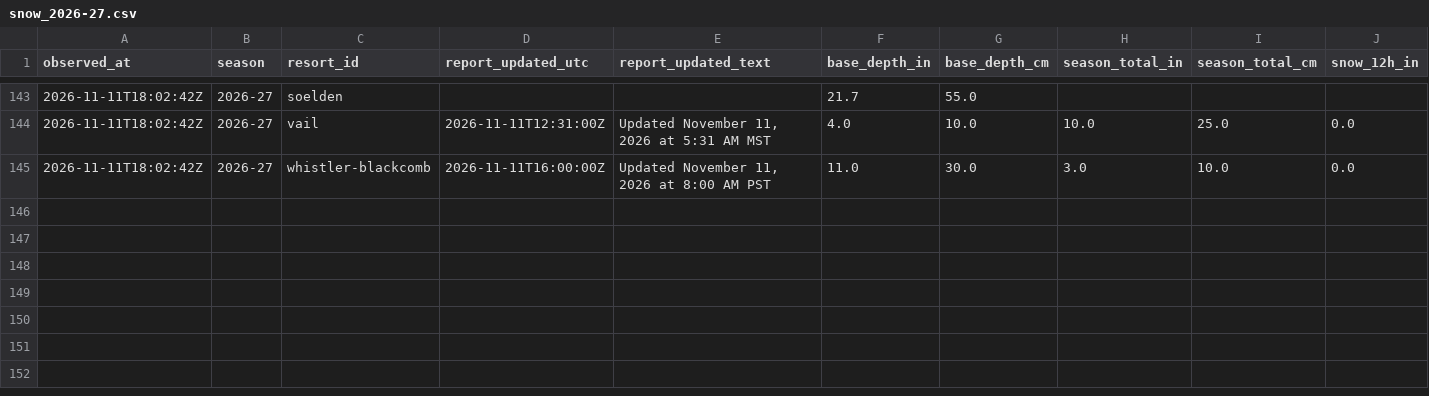
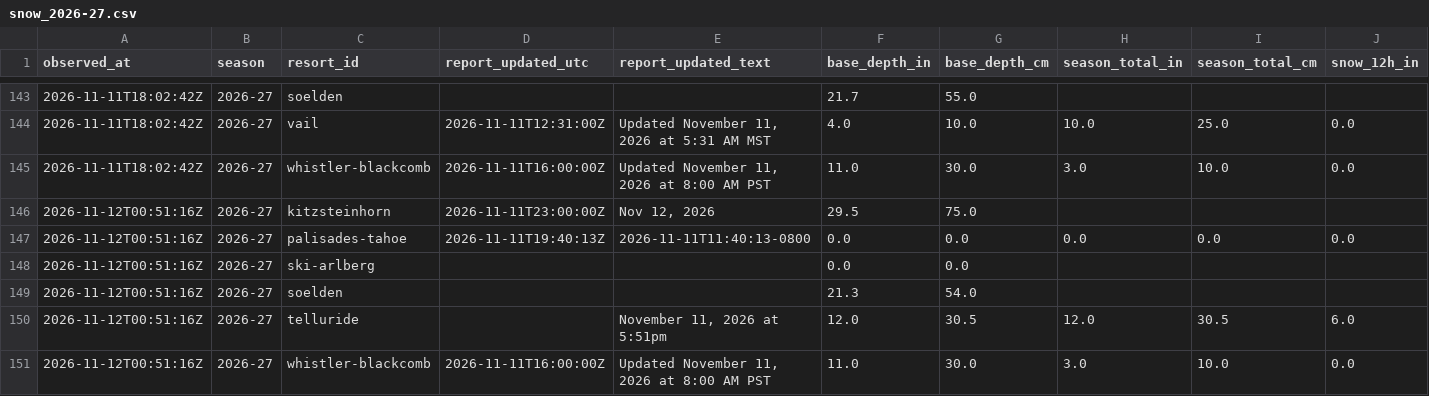
Before and after one commit to ajschumacher/snowd, a CSV file: data/snow_2026-27.csv, drawn as a sheet; only a part is shown, gaps mark what is left out; rows hold the shown columns only; the diff names each change by its address in the sheet, - before the commit and + after, or states it on an @@ line.

```diff
--- a/data/snow_2026-27.csv
+++ b/data/snow_2026-27.csv
+row 146: 2026-11-12T00:51:16Z | 2026-27 | kitzsteinhorn | 2026-11-11T23:00:00Z | Nov 12, 2026 | 29.5 | 75.0
+row 147: 2026-11-12T00:51:16Z | 2026-27 | palisades-tahoe | 2026-11-11T19:40:13Z | 2026-11-11T11:40:13-0800 | 0.0 | 0.0 | 0.0 | 0.0 | 0.0
+row 148: 2026-11-12T00:51:16Z | 2026-27 | ski-arlberg |  |  | 0.0 | 0.0
+row 149: 2026-11-12T00:51:16Z | 2026-27 | soelden |  |  | 21.3 | 54.0
+row 150: 2026-11-12T00:51:16Z | 2026-27 | telluride |  | November 11, 2026 at 5:51pm | 12.0 | 30.5 | 12.0 | 30.5 | 6.0
+row 151: 2026-11-12T00:51:16Z | 2026-27 | whistler-blackcomb | 2026-11-11T16:00:00Z | Updated November 11, 2026 at 8:00 AM PST | 11.0 | 30.0 | 3.0 | 10.0 | 0.0
```
Also changed, not shown: 2 other files.
